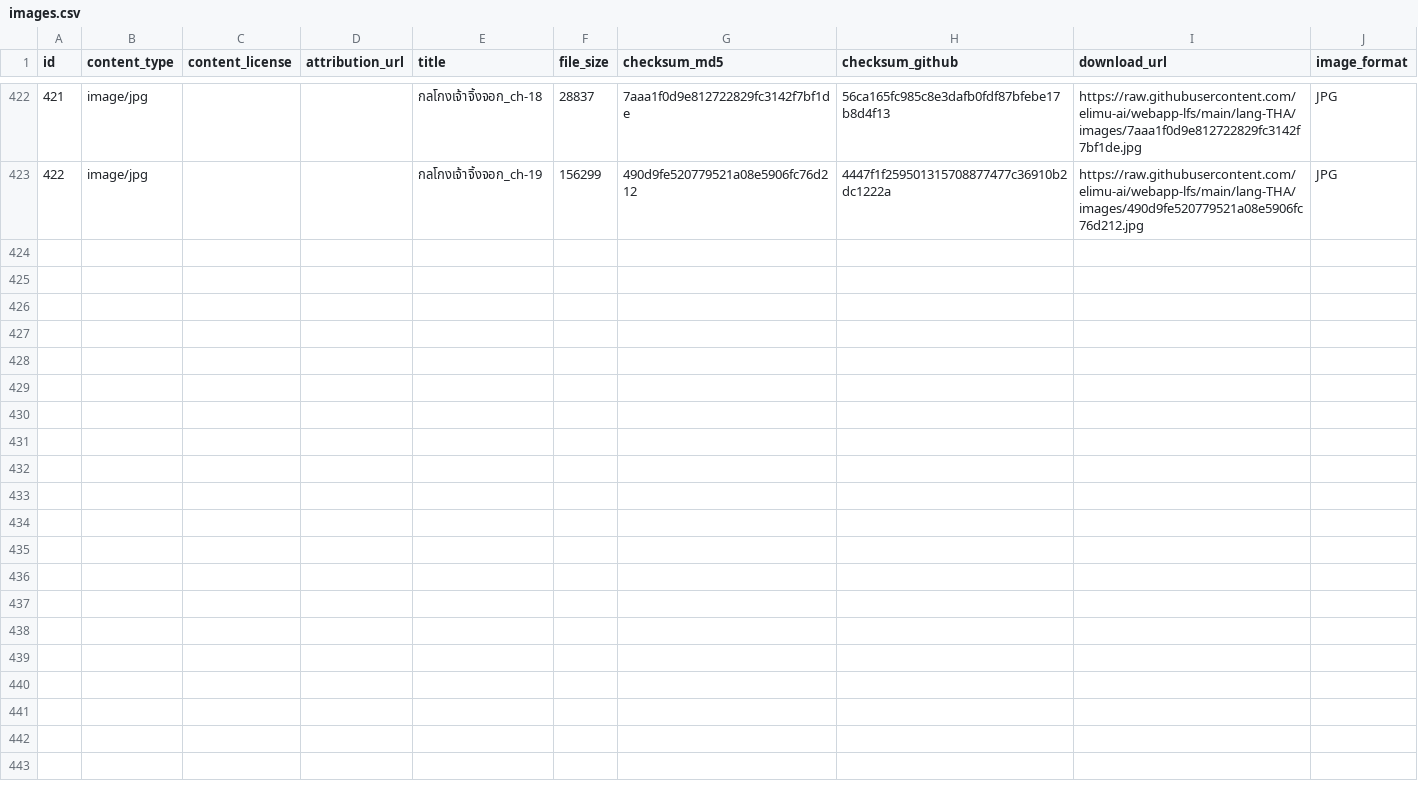
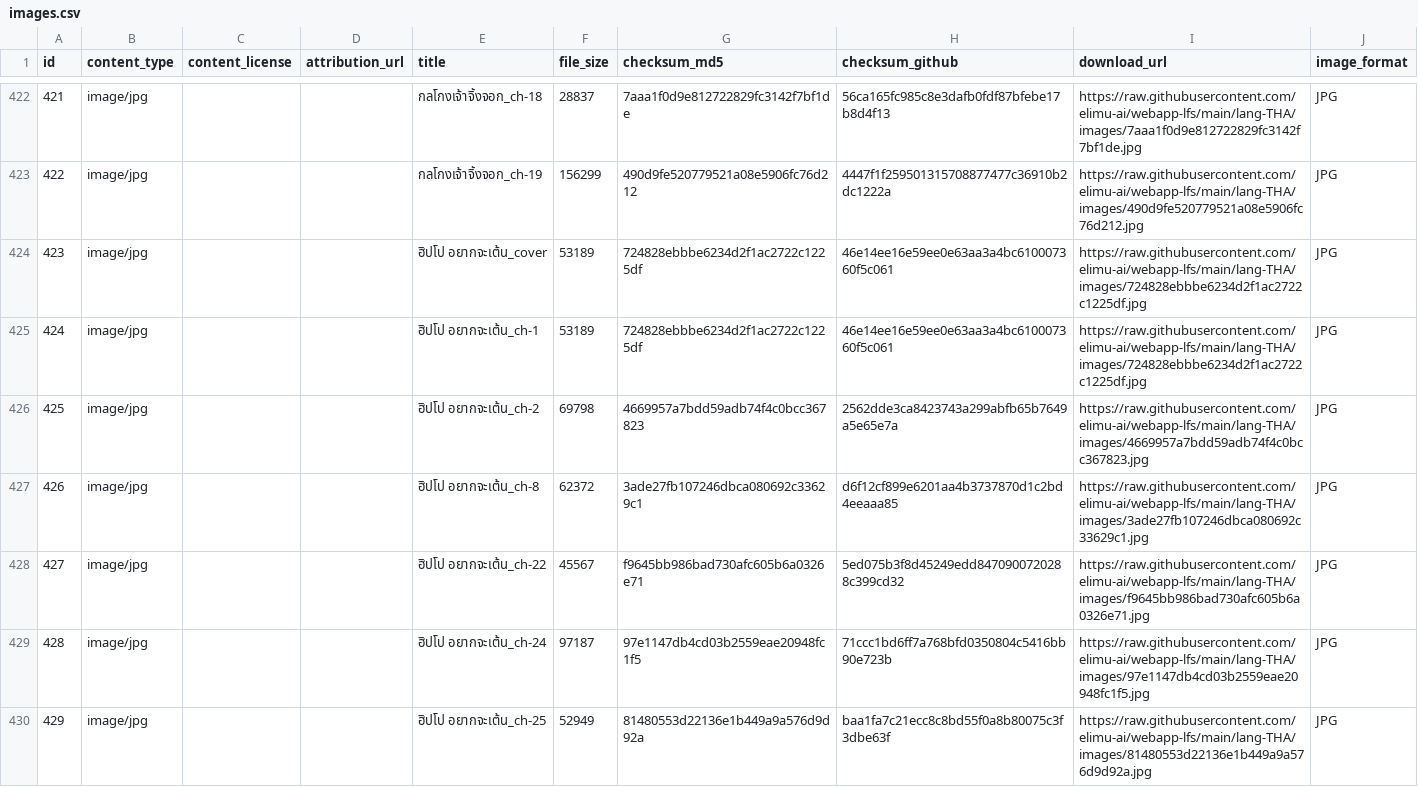
Before and after one commit to elimu-ai/webapp-lfs, a CSV file: lang-THA/images.csv, drawn as a sheet; only a part is shown, gaps mark what is left out; the diff names each change by its address in the sheet, - before the commit and + after, or states it on an @@ line.

```diff
--- a/lang-THA/images.csv
+++ b/lang-THA/images.csv
+row 424: 423 | image/jpg |  |  | ฮิปโป อยากจะเต้น_cover | 53189 | 724828ebbbe6234d2f1ac2722c1225df | 46e14ee16e59ee0e63aa3a4bc610007360f5c061 | https://raw.githubusercontent.com/elimu-ai/webapp-lfs/main/lang-THA/images/724828ebbbe6234d2f1ac2722c1225df.jpg | JPG
+row 425: 424 | image/jpg |  |  | ฮิปโป อยากจะเต้น_ch-1 | 53189 | 724828ebbbe6234d2f1ac2722c1225df | 46e14ee16e59ee0e63aa3a4bc610007360f5c061 | https://raw.githubusercontent.com/elimu-ai/webapp-lfs/main/lang-THA/images/724828ebbbe6234d2f1ac2722c1225df.jpg | JPG
+row 426: 425 | image/jpg |  |  | ฮิปโป อยากจะเต้น_ch-2 | 69798 | 4669957a7bdd59adb74f4c0bcc367823 | 2562dde3ca8423743a299abfb65b7649a5e65e7a | https://raw.githubusercontent.com/elimu-ai/webapp-lfs/main/lang-THA/images/4669957a7bdd59adb74f4c0bcc367823.jpg | JPG
+row 427: 426 | image/jpg |  |  | ฮิปโป อยากจะเต้น_ch-8 | 62372 | 3ade27fb107246dbca080692c33629c1 | d6f12cf899e6201aa4b3737870d1c2bd4eeaaa85 | https://raw.githubusercontent.com/elimu-ai/webapp-lfs/main/lang-THA/images/3ade27fb107246dbca080692c33629c1.jpg | JPG
+row 428: 427 | image/jpg |  |  | ฮิปโป อยากจะเต้น_ch-22 | 45567 | f9645bb986bad730afc605b6a0326e71 | 5ed075b3f8d45249edd8470900720288c399cd32 | https://raw.githubusercontent.com/elimu-ai/webapp-lfs/main/lang-THA/images/f9645bb986bad730afc605b6a0326e71.jpg | JPG
+row 429: 428 | image/jpg |  |  | ฮิปโป อยากจะเต้น_ch-24 | 97187 | 97e1147db4cd03b2559eae20948fc1f5 | 71ccc1bd6ff7a768bfd0350804c5416bb90e723b | https://raw.githubusercontent.com/elimu-ai/webapp-lfs/main/lang-THA/images/97e1147db4cd03b2559eae20948fc1f5.jpg | JPG
+row 430: 429 | image/jpg |  |  | ฮิปโป อยากจะเต้น_ch-25 | 52949 | 81480553d22136e1b449a9a576d9d92a | baa1fa7c21ecc8c8bd55f0a8b80075c3f3dbe63f | https://raw.githubusercontent.com/elimu-ai/webapp-lfs/main/lang-THA/images/81480553d22136e1b449a9a576d9d92a.jpg | JPG
```
Also changed, not shown: lang-ENG/emojis.csv, lang-THA/letter-sounds.csv, 7 other files.
